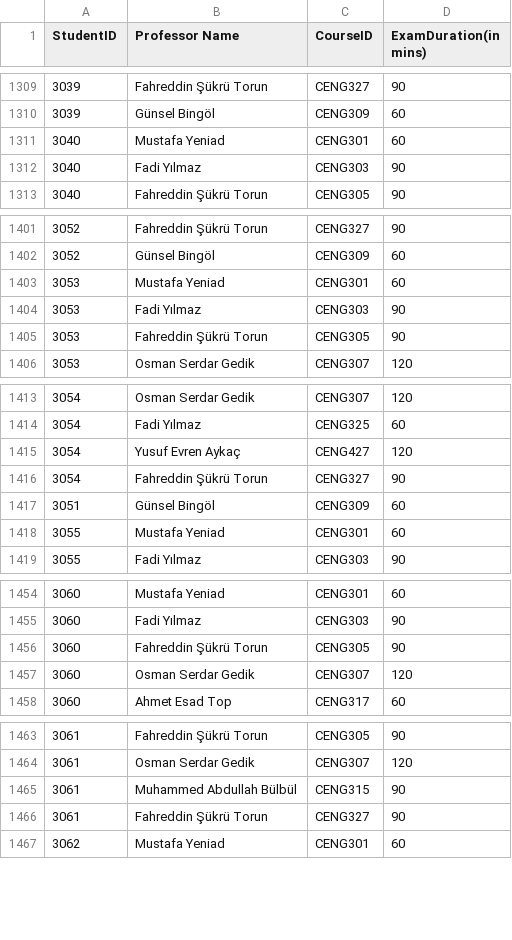
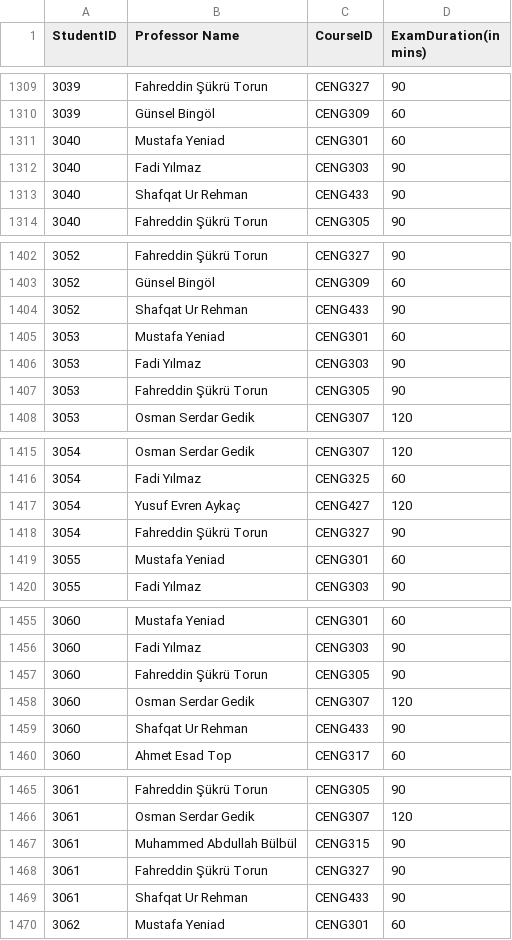
Before and after one commit to ArzuNisa/Exam-Scheduling-Tool, a CSV file: ExamSchedulingTool/class_list.csv, drawn as a sheet; only a part is shown, gaps mark what is left out; removed rows and columns are numbered as before the commit, all else as after; the diff covers the shown part only; the diff names each change by its address in the sheet, - before the commit and + after, or states it on an @@ line.

Commit message:
Update class_list.csv

```diff
--- a/ExamSchedulingTool/class_list.csv
+++ b/ExamSchedulingTool/class_list.csv
+row 1313: 3040 | Shafqat Ur Rehman | CENG433 | 90
+row 1404: 3052 | Shafqat Ur Rehman | CENG433 | 90
-row 1417: 3051 | Günsel Bingöl | CENG309 | 60
+row 1459: 3060 | Shafqat Ur Rehman | CENG433 | 90
+row 1469: 3061 | Shafqat Ur Rehman | CENG433 | 90
```
Also changed, not shown: 3 added rows elsewhere in this file.
